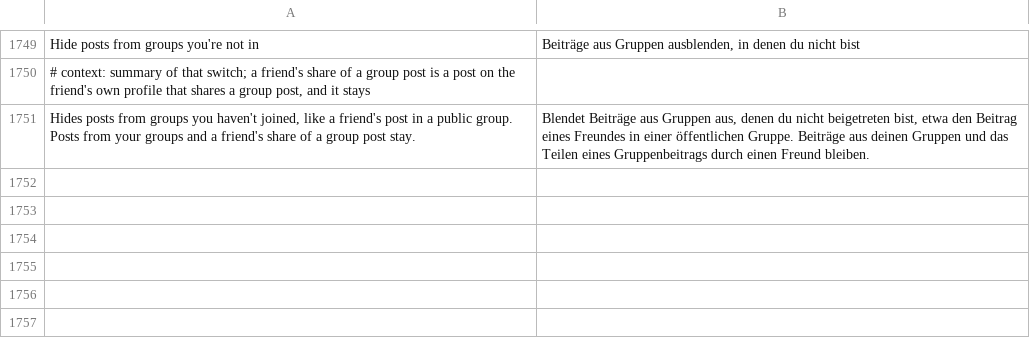
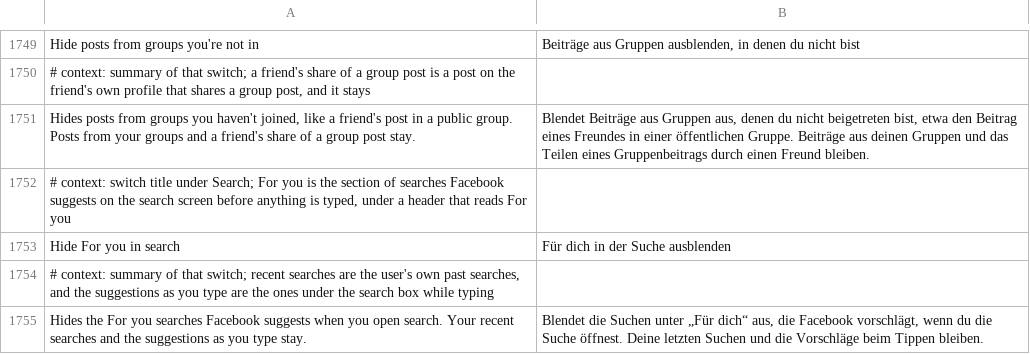
Before and after one commit to JhouHank/HushFacebook, a TSV file: extensions/shared/library/src/main/l10n/de.tsv, drawn as a sheet; only a part is shown, gaps mark what is left out; the diff names each change by its address in the sheet, - before the commit and + after, or states it on an @@ line.

```diff
--- a/extensions/shared/library/src/main/l10n/de.tsv
+++ b/extensions/shared/library/src/main/l10n/de.tsv
+row 1752: # context: switch title under Search; For you is the section of searches Facebook suggests on the search screen before anything is typed, under a header that reads For you
+row 1753: Hide For you in search | Für dich in der Suche ausblenden
+row 1754: # context: summary of that switch; recent searches are the user's own past searches, and the suggestions as you type are the ones under the search box while typing
+row 1755: Hides the For you searches Facebook suggests when you open search. Your recent searches and the suggestions as you type stay. | Blendet die Suchen unter „Für dich“ aus, die Facebook vorschlägt, wenn du die Suche öffnest. Deine letzten Suchen und die Vorschläge beim Tippen bleiben.
```
Also changed, not shown: extensions/shared/library/src/main/l10n/es.tsv, extensions/shared/library/src/main/l10n/in.tsv, 19 other files.
